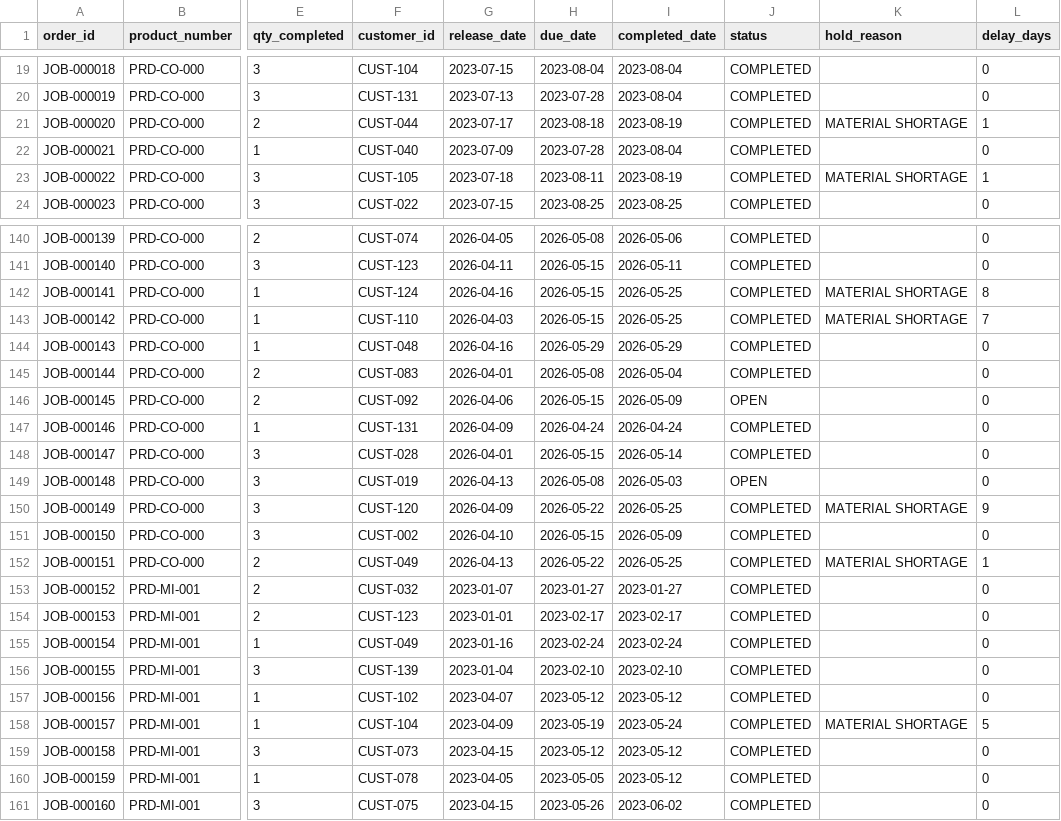
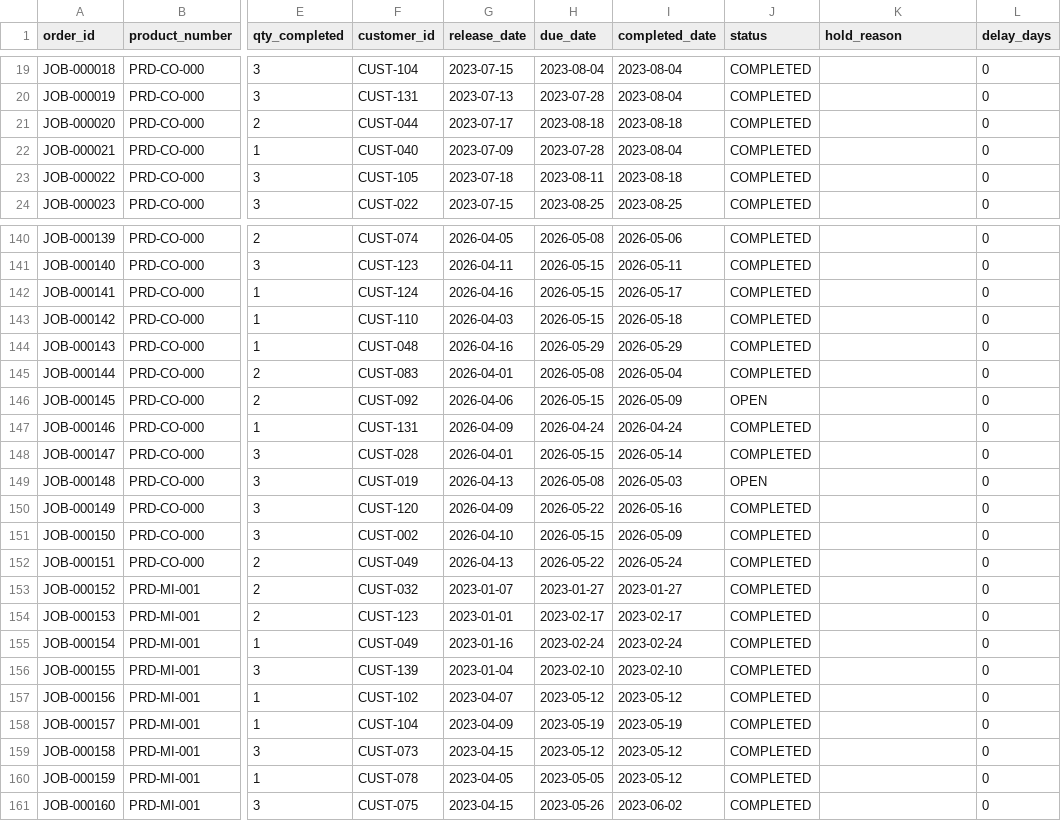
Before and after one commit to brimsystems/mfg-inventory-forecast, a CSV file: data_source/samples/erp/production_orders_sample.csv, drawn as a sheet; only a part is shown, gaps mark what is left out; the diff covers the shown part only; the diff names each change by its address in the sheet, - before the commit and + after, or states it on an @@ line.

```diff
--- a/data_source/samples/erp/production_orders_sample.csv
+++ b/data_source/samples/erp/production_orders_sample.csv
-I21 (completed_date): 2023-08-19
+I21 (completed_date): 2023-08-18
-K21 (hold_reason): MATERIAL SHORTAGE
+K21 (hold_reason): (empty)
-L21 (delay_days): 1
+L21 (delay_days): 0
-I23 (completed_date): 2023-08-19
+I23 (completed_date): 2023-08-18
-K23 (hold_reason): MATERIAL SHORTAGE
+K23 (hold_reason): (empty)
-L23 (delay_days): 1
+L23 (delay_days): 0
-I142 (completed_date): 2026-05-25
+I142 (completed_date): 2026-05-17
-K142:K143 (hold_reason): MATERIAL SHORTAGE
+K142:K143 (hold_reason): (empty)
-L142 (delay_days): 8
+L142 (delay_days): 0
-I143 (completed_date): 2026-05-25
+I143 (completed_date): 2026-05-18
-L143 (delay_days): 7
+L143 (delay_days): 0
-I150 (completed_date): 2026-05-25
+I150 (completed_date): 2026-05-16
-K150 (hold_reason): MATERIAL SHORTAGE
+K150 (hold_reason): (empty)
-L150 (delay_days): 9
+L150 (delay_days): 0
-I152 (completed_date): 2026-05-25
+I152 (completed_date): 2026-05-24
-K152 (hold_reason): MATERIAL SHORTAGE
+K152 (hold_reason): (empty)
-L152 (delay_days): 1
+L152 (delay_days): 0
-I158 (completed_date): 2023-05-24
+I158 (completed_date): 2023-05-19
-K158 (hold_reason): MATERIAL SHORTAGE
+K158 (hold_reason): (empty)
-L158 (delay_days): 5
+L158 (delay_days): 0
```
Also changed, not shown: 65 edited cells elsewhere in this file, data_source/samples/erp/inventory_transactions_sample.csv, data_source/samples/erp/item_master_sample.csv, 15 other files.
